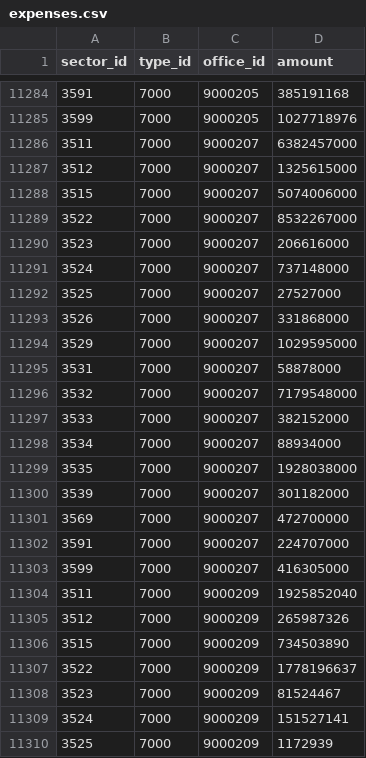
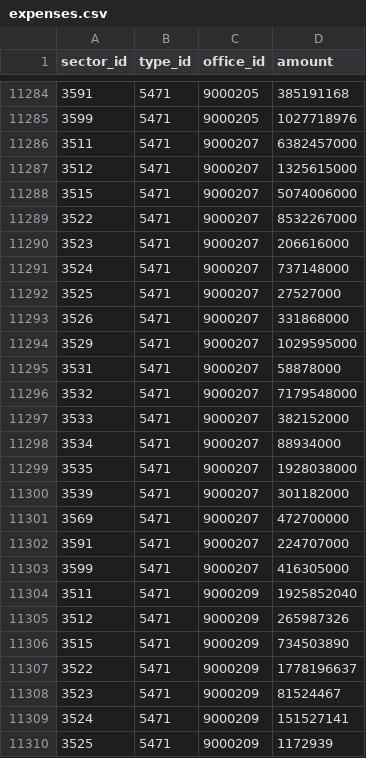
Before and after one commit to ondrejvelisek/peoples-budget, a CSV file: app/data/files/2025/expenses.csv, drawn as a sheet; only a part is shown, gaps mark what is left out; the diff covers the shown part only.

```diff
--- a/app/data/files/2025/expenses.csv
+++ b/app/data/files/2025/expenses.csv
@@ -11284,27 +11284,27 @@ sector_id,type_id,office_id,amount
-3591,7000,9000205,385191168
-3599,7000,9000205,1027718976
-3511,7000,9000207,6382457000
-3512,7000,9000207,1325615000
-3515,7000,9000207,5074006000
-3522,7000,9000207,8532267000
-3523,7000,9000207,206616000
-3524,7000,9000207,737148000
-3525,7000,9000207,27527000
-3526,7000,9000207,331868000
-3529,7000,9000207,1029595000
-3531,7000,9000207,58878000
-3532,7000,9000207,7179548000
-3533,7000,9000207,382152000
-3534,7000,9000207,88934000
-3535,7000,9000207,1928038000
-3539,7000,9000207,301182000
-3569,7000,9000207,472700000
-3591,7000,9000207,224707000
-3599,7000,9000207,416305000
-3511,7000,9000209,1925852040
-3512,7000,9000209,265987326
-3515,7000,9000209,734503890
-3522,7000,9000209,1778196637
-3523,7000,9000209,81524467
-3524,7000,9000209,151527141
-3525,7000,9000209,1172939
+3591,5471,9000205,385191168
+3599,5471,9000205,1027718976
+3511,5471,9000207,6382457000
+3512,5471,9000207,1325615000
+3515,5471,9000207,5074006000
+3522,5471,9000207,8532267000
+3523,5471,9000207,206616000
+3524,5471,9000207,737148000
+3525,5471,9000207,27527000
+3526,5471,9000207,331868000
+3529,5471,9000207,1029595000
+3531,5471,9000207,58878000
+3532,5471,9000207,7179548000
+3533,5471,9000207,382152000
+3534,5471,9000207,88934000
+3535,5471,9000207,1928038000
+3539,5471,9000207,301182000
+3569,5471,9000207,472700000
+3591,5471,9000207,224707000
+3599,5471,9000207,416305000
+3511,5471,9000209,1925852040
+3512,5471,9000209,265987326
+3515,5471,9000209,734503890
+3522,5471,9000209,1778196637
+3523,5471,9000209,81524467
+3524,5471,9000209,151527141
+3525,5471,9000209,1172939
```
Also changed, not shown: 103 edited cells elsewhere in this file, app/data/dimensions/types_table.csv, app/data/files/2024/expenses.csv, 2 other files.
